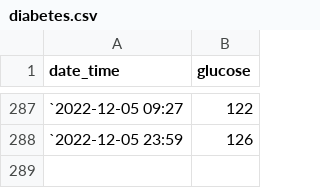
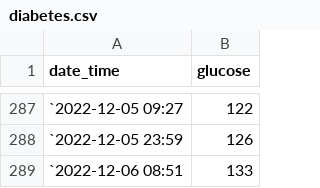
Before and after one commit to gitHubSlinkman/glucose, a CSV file: data/diabetes.csv, drawn as a sheet; only a part is shown, gaps mark what is left out.

```diff
--- a/data/diabetes.csv
+++ b/data/diabetes.csv
@@ -288 +288,2 @@ date_time,glucose
 `2022-12-05 23:59,126
+`2022-12-06 08:51,133
```
Also changed, not shown: 1 other file.
